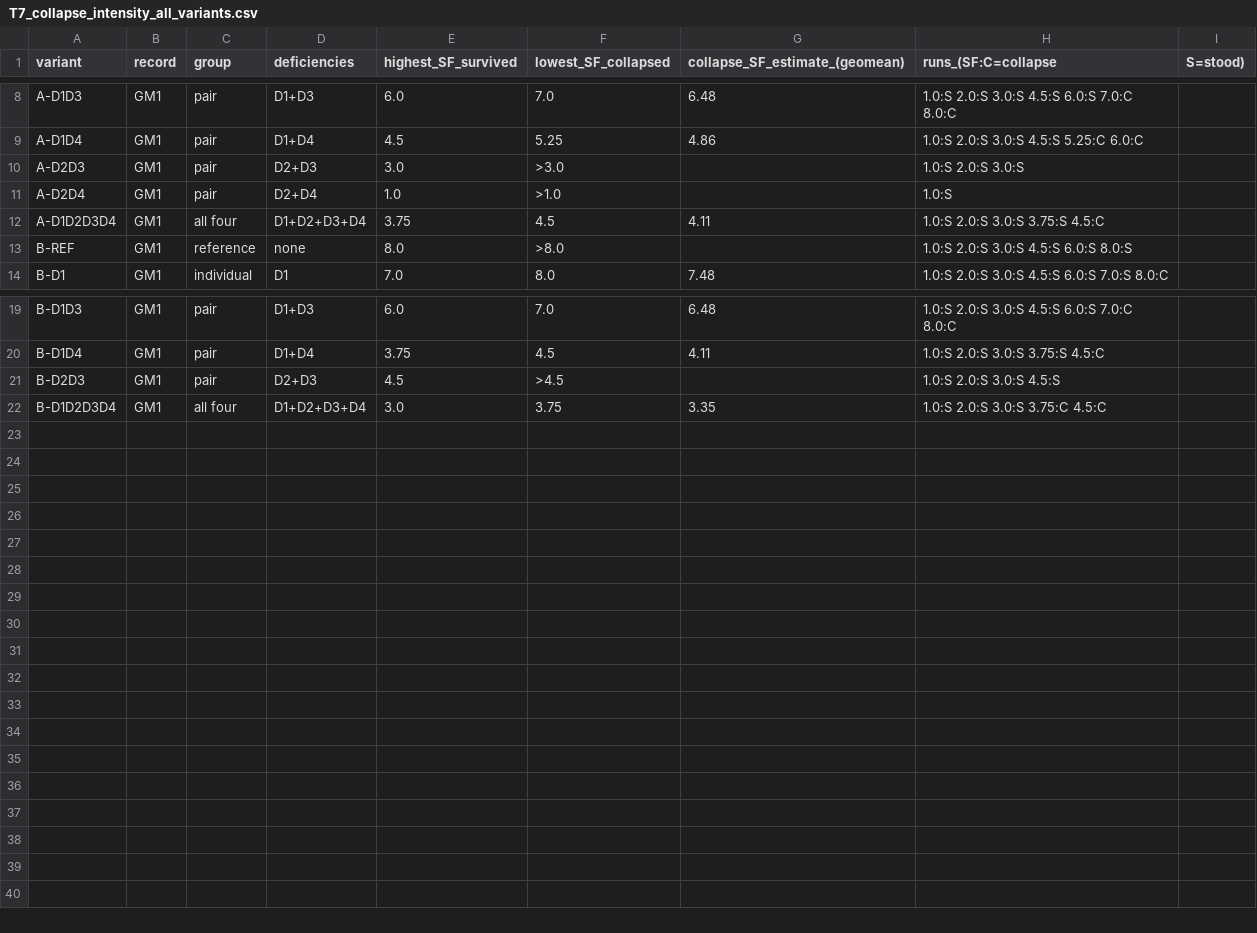
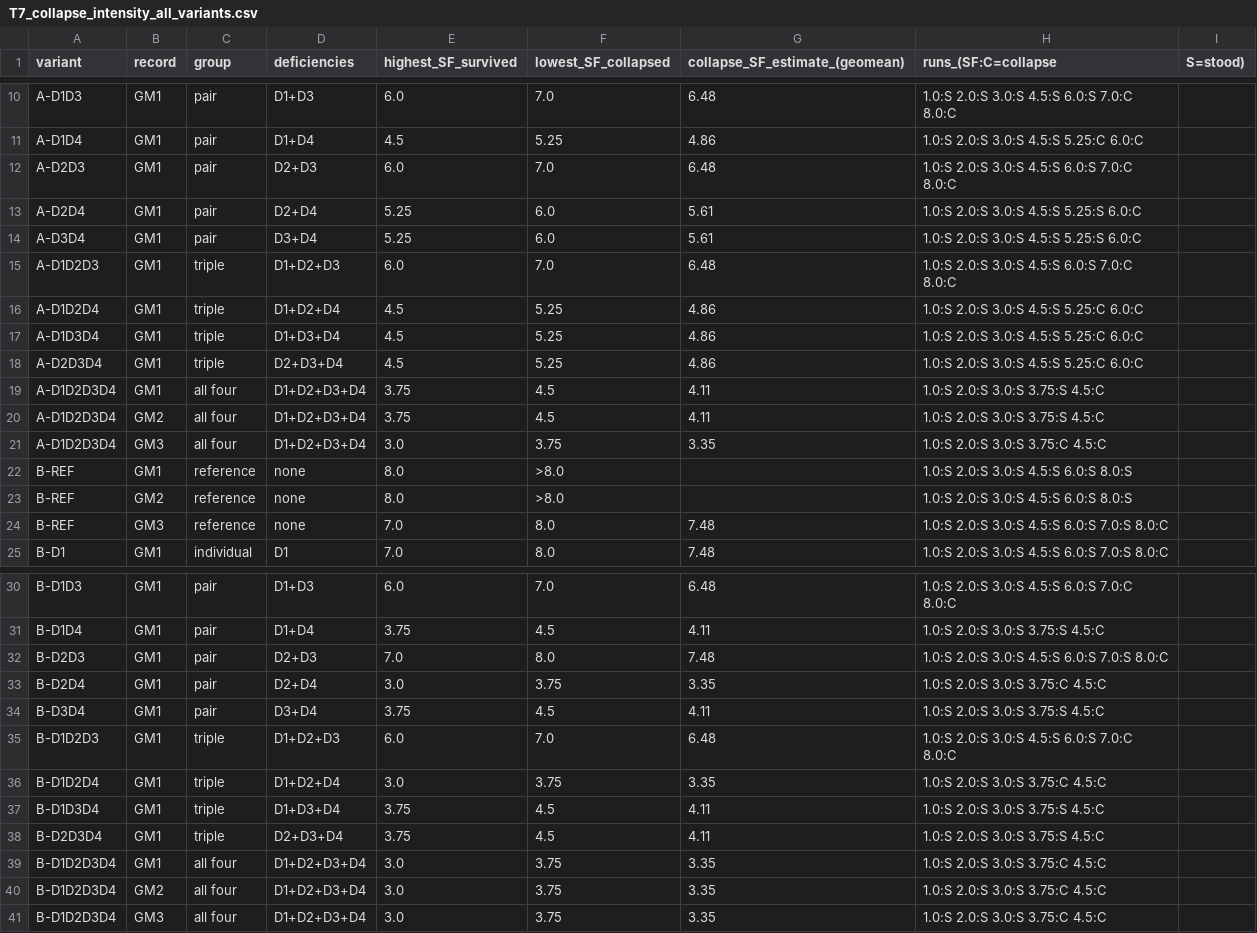
Before and after one commit to JadMarhaba/aug3test, a CSV file: phase2_opensees/results/summary/T7_collapse_intensity_all_variants.csv, drawn as a sheet; only a part is shown, gaps mark what is left out; the diff covers the shown part only.

```diff
--- a/phase2_opensees/results/summary/T7_collapse_intensity_all_variants.csv
+++ b/phase2_opensees/results/summary/T7_collapse_intensity_all_variants.csv
@@ -9,6 +11,15 @@ A-D1D3,GM1,pair,D1+D3,6.0,7.0,6.48,1.0:S 2.0:S 3.0:S 4.5:S 6.0:S 7.0:C 8.0:C
 A-D1D4,GM1,pair,D1+D4,4.5,5.25,4.86,1.0:S 2.0:S 3.0:S 4.5:S 5.25:C 6.0:C
-A-D2D3,GM1,pair,D2+D3,3.0,>3.0,,1.0:S 2.0:S 3.0:S
-A-D2D4,GM1,pair,D2+D4,1.0,>1.0,,1.0:S
+A-D2D3,GM1,pair,D2+D3,6.0,7.0,6.48,1.0:S 2.0:S 3.0:S 4.5:S 6.0:S 7.0:C 8.0:C
+A-D2D4,GM1,pair,D2+D4,5.25,6.0,5.61,1.0:S 2.0:S 3.0:S 4.5:S 5.25:S 6.0:C
+A-D3D4,GM1,pair,D3+D4,5.25,6.0,5.61,1.0:S 2.0:S 3.0:S 4.5:S 5.25:S 6.0:C
+A-D1D2D3,GM1,triple,D1+D2+D3,6.0,7.0,6.48,1.0:S 2.0:S 3.0:S 4.5:S 6.0:S 7.0:C 8.0:C
+A-D1D2D4,GM1,triple,D1+D2+D4,4.5,5.25,4.86,1.0:S 2.0:S 3.0:S 4.5:S 5.25:C 6.0:C
+A-D1D3D4,GM1,triple,D1+D3+D4,4.5,5.25,4.86,1.0:S 2.0:S 3.0:S 4.5:S 5.25:C 6.0:C
+A-D2D3D4,GM1,triple,D2+D3+D4,4.5,5.25,4.86,1.0:S 2.0:S 3.0:S 4.5:S 5.25:C 6.0:C
 A-D1D2D3D4,GM1,all four,D1+D2+D3+D4,3.75,4.5,4.11,1.0:S 2.0:S 3.0:S 3.75:S 4.5:C
+A-D1D2D3D4,GM2,all four,D1+D2+D3+D4,3.75,4.5,4.11,1.0:S 2.0:S 3.0:S 3.75:S 4.5:C
+A-D1D2D3D4,GM3,all four,D1+D2+D3+D4,3.0,3.75,3.35,1.0:S 2.0:S 3.0:S 3.75:C 4.5:C
 B-REF,GM1,reference,none,8.0,>8.0,,1.0:S 2.0:S 3.0:S 4.5:S 6.0:S 8.0:S
+B-REF,GM2,reference,none,8.0,>8.0,,1.0:S 2.0:S 3.0:S 4.5:S 6.0:S 8.0:S
+B-REF,GM3,reference,none,7.0,8.0,7.48,1.0:S 2.0:S 3.0:S 4.5:S 6.0:S 7.0:S 8.0:C
 B-D1,GM1,individual,D1,7.0,8.0,7.48,1.0:S 2.0:S 3.0:S 4.5:S 6.0:S 7.0:S 8.0:C
@@ -20,3 +31,11 @@ B-D1D3,GM1,pair,D1+D3,6.0,7.0,6.48,1.0:S 2.0:S 3.0:S 4.5:S 6.0:S 7.0:C 8.0:C
 B-D1D4,GM1,pair,D1+D4,3.75,4.5,4.11,1.0:S 2.0:S 3.0:S 3.75:S 4.5:C
-B-D2D3,GM1,pair,D2+D3,4.5,>4.5,,1.0:S 2.0:S 3.0:S 4.5:S
+B-D2D3,GM1,pair,D2+D3,7.0,8.0,7.48,1.0:S 2.0:S 3.0:S 4.5:S 6.0:S 7.0:S 8.0:C
+B-D2D4,GM1,pair,D2+D4,3.0,3.75,3.35,1.0:S 2.0:S 3.0:S 3.75:C 4.5:C
+B-D3D4,GM1,pair,D3+D4,3.75,4.5,4.11,1.0:S 2.0:S 3.0:S 3.75:S 4.5:C
+B-D1D2D3,GM1,triple,D1+D2+D3,6.0,7.0,6.48,1.0:S 2.0:S 3.0:S 4.5:S 6.0:S 7.0:C 8.0:C
+B-D1D2D4,GM1,triple,D1+D2+D4,3.0,3.75,3.35,1.0:S 2.0:S 3.0:S 3.75:C 4.5:C
+B-D1D3D4,GM1,triple,D1+D3+D4,3.75,4.5,4.11,1.0:S 2.0:S 3.0:S 3.75:S 4.5:C
+B-D2D3D4,GM1,triple,D2+D3+D4,3.75,4.5,4.11,1.0:S 2.0:S 3.0:S 3.75:S 4.5:C
 B-D1D2D3D4,GM1,all four,D1+D2+D3+D4,3.0,3.75,3.35,1.0:S 2.0:S 3.0:S 3.75:C 4.5:C
+B-D1D2D3D4,GM2,all four,D1+D2+D3+D4,3.0,3.75,3.35,1.0:S 2.0:S 3.0:S 3.75:C 4.5:C
+B-D1D2D3D4,GM3,all four,D1+D2+D3+D4,3.0,3.75,3.35,1.0:S 2.0:S 3.0:S 3.75:C 4.5:C
```
Also changed, not shown: 2 added rows elsewhere in this file, phase2_opensees/results/summary/T1_deficiency_matrix_event_level_GM1.csv, phase2_opensees/results/summary/T2_pushover_capacity.csv, 10 other files.
